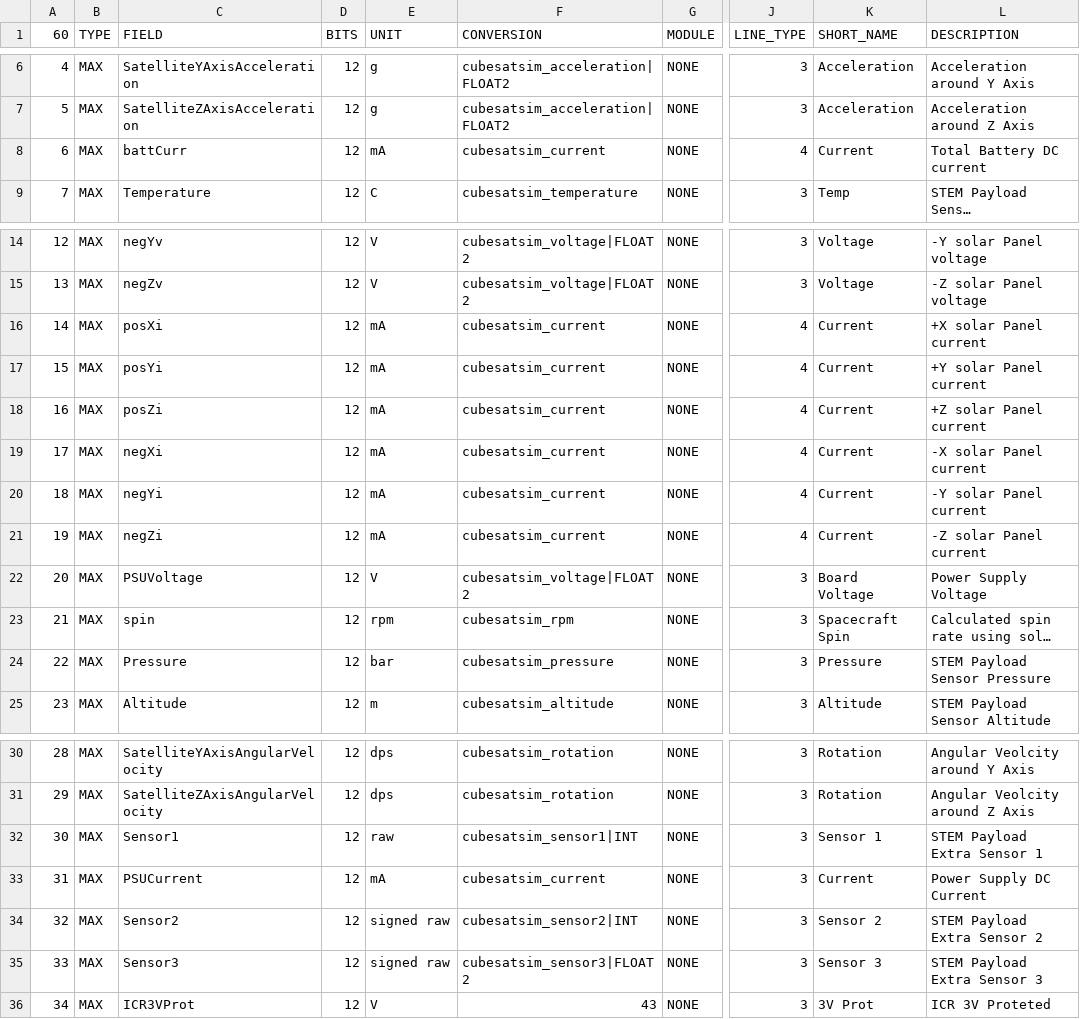
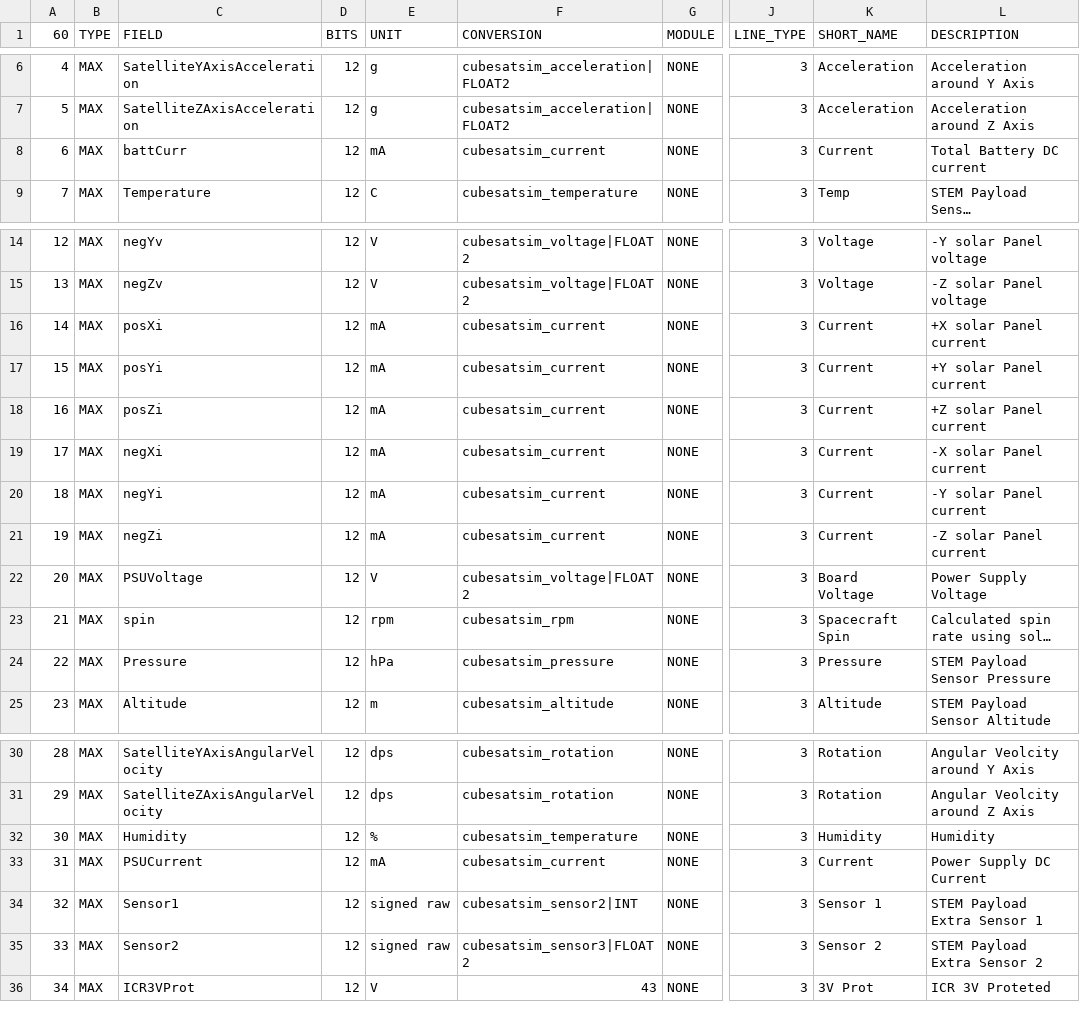
Before and after one commit to ac2cz/FoxTelem, a CSV file: spacecraft/CubeSatSim_PSK_maxtelemetry.csv, drawn as a sheet; only a part is shown, gaps mark what is left out; long unchanged cells end in …; the diff names each change by its address in the sheet, - before the commit and + after, or states it on an @@ line.

Commit message:
Update CubeSatSim files

```diff
--- a/spacecraft/CubeSatSim_PSK_maxtelemetry.csv
+++ b/spacecraft/CubeSatSim_PSK_maxtelemetry.csv
-J8 (LINE_TYPE): 4
+J8 (LINE_TYPE): 3
-J16:J21 (LINE_TYPE): 4
+J16:J21 (LINE_TYPE): 3
-E24 (UNIT): bar
+E24 (UNIT): hPa
-C32 (FIELD): Sensor1
+C32 (FIELD): Humidity
-E32 (UNIT): raw
+E32 (UNIT): %
-F32 (CONVERSION): cubesatsim_sensor1|INT
+F32 (CONVERSION): cubesatsim_temperature
-K32 (SHORT_NAME): Sensor 1
+K32 (SHORT_NAME): Humidity
-L32 (DESCRIPTION): STEM Payload Extra Sensor 1
+L32 (DESCRIPTION): Humidity
-C34 (FIELD): Sensor2
+C34 (FIELD): Sensor1
-K34 (SHORT_NAME): Sensor 2
+K34 (SHORT_NAME): Sensor 1
-L34 (DESCRIPTION): STEM Payload Extra Sensor 2
+L34 (DESCRIPTION): STEM Payload Extra Sensor 1
-C35 (FIELD): Sensor3
+C35 (FIELD): Sensor2
-K35 (SHORT_NAME): Sensor 3
+K35 (SHORT_NAME): Sensor 2
-L35 (DESCRIPTION): STEM Payload Extra Sensor 3
+L35 (DESCRIPTION): STEM Payload Extra Sensor 2
```
Also changed, not shown: spacecraft/CubeSatSim_PSK_mintelemetry.csv, 1 other file.
